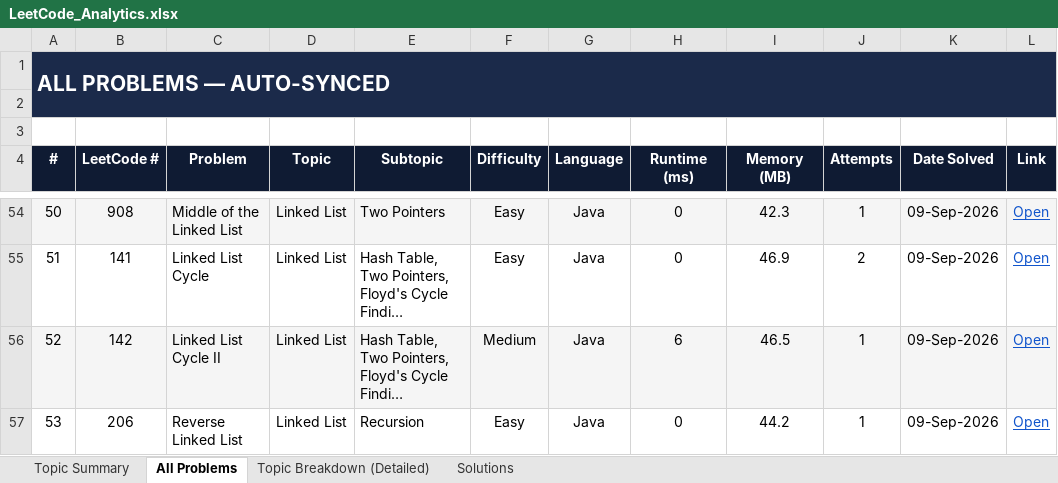
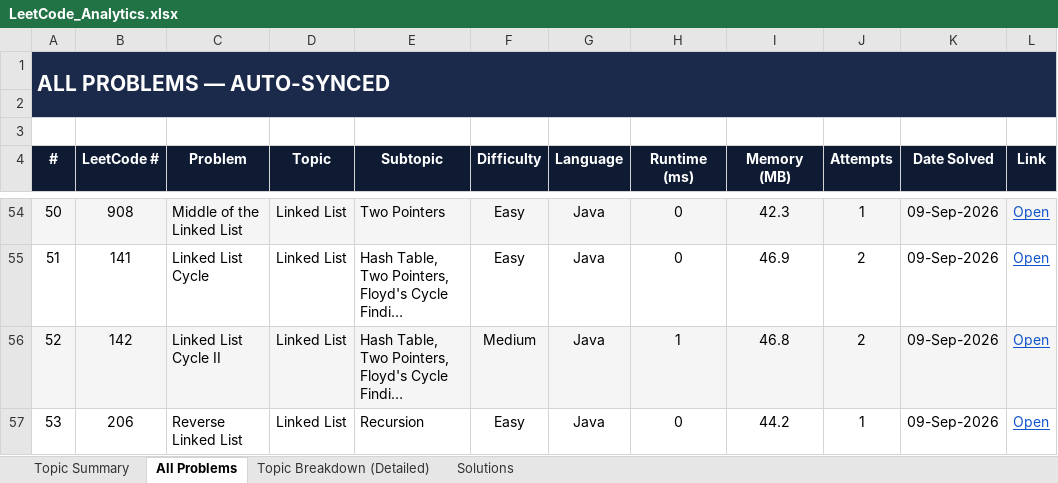
Before and after one commit to jaganathan-v/LeetCode_solutions, an Excel workbook: reports/LeetCode_Analytics.xlsx, sheet All Problems, drawn as a sheet; only a part is shown, gaps mark what is left out; long unchanged cells end in …; values as stored, in another font and other column widths than the file's, no borders; conditional formats not drawn; the diff names each change by its address in the sheet, - before the commit and + after, or states it on an @@ line.

```diff
--- a/reports/LeetCode_Analytics.xlsx (sheet All Problems)
+++ b/reports/LeetCode_Analytics.xlsx (sheet All Problems)
-H56 (Runtime (ms)): 6
+H56 (Runtime (ms)): 1
-I56 (Memory (MB)): 46.5
+I56 (Memory (MB)): 46.8
-J56 (Attempts): 1
+J56 (Attempts): 2
```
Also changed, not shown: sheet Topic Summary, sheet Topic Breakdown (Detailed), sheet Solutions.
